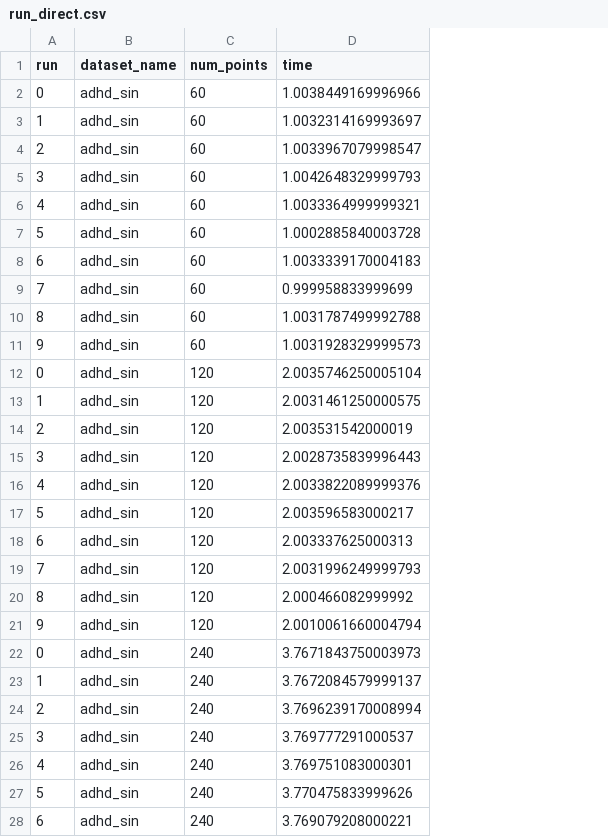
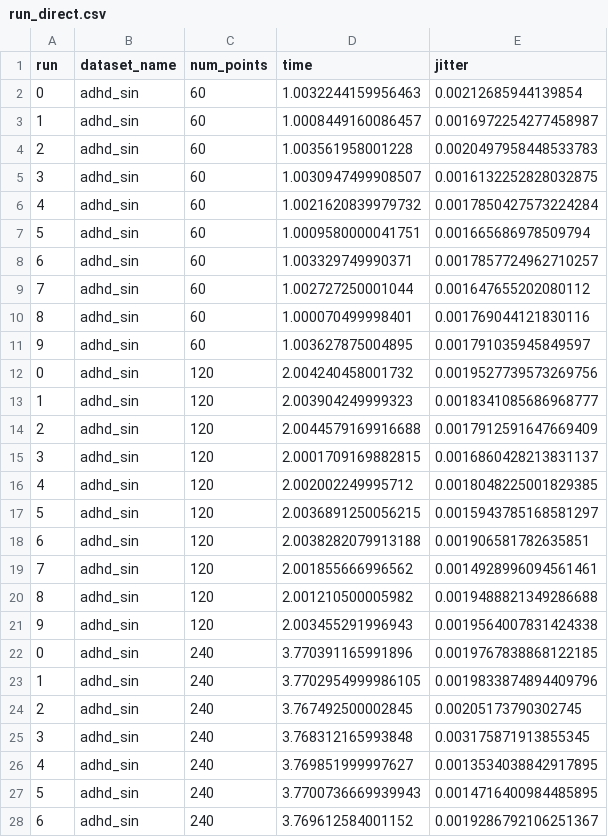
Before and after one commit to nirdslab/streaminghub, a CSV file: datamux/stats/run_direct.csv, drawn as a sheet; only a part is shown; the diff covers the shown part only; the diff names each change by its address in the sheet, - before the commit and + after, or states it on an @@ line.

```diff
--- a/datamux/stats/run_direct.csv
+++ b/datamux/stats/run_direct.csv
+column E (jitter), rows 2-28: 0.00212685944139854 | 0.0016972254277458987 | 0.0020497958448533783 | 0.0016132252828032875 | 0.0017850427573224284 | 0.001665686978509794 | 0.0017857724962710257 | 0.001647655202080112 | 0.001769044121830116 | 0.001791035945849597 | 0.0019527739573269756 | 0.0018341085686968777 | 0.0017912591647669409 | 0.0016860428213831137 | 0.0018048225001829385 | 0.0015943785168581297 | 0.001906581782635851 | 0.0014928996094561461 | 0.0019488821349286688 | 0.0019564007831424338 | 0.0019767838868122185 | 0.0019833874894409796 | 0.00205173790302745 | 0.003175871913855345 | 0.0013534038842917895 | 0.0014716400984485895 | 0.0019286792106251367
-D2 (time): 1.0038449169996966
+D2 (time): 1.0032244159956463
-D3 (time): 1.0032314169993697
+D3 (time): 1.0008449160086457
-D4 (time): 1.0033967079998547
+D4 (time): 1.003561958001228
-D5 (time): 1.0042648329999793
+D5 (time): 1.0030947499908507
-D6 (time): 1.0033364999999321
+D6 (time): 1.0021620839979732
-D7 (time): 1.0002885840003728
+D7 (time): 1.0009580000041751
-D8 (time): 1.0033339170004183
+D8 (time): 1.003329749990371
-D9 (time): 0.999958833999699
+D9 (time): 1.002727250001044
-D10 (time): 1.0031787499992788
+D10 (time): 1.000070499998401
-D11 (time): 1.0031928329999573
+D11 (time): 1.003627875004895
-D12 (time): 2.0035746250005104
+D12 (time): 2.004240458001732
-D13 (time): 2.0031461250000575
+D13 (time): 2.003904249999323
-D14 (time): 2.003531542000019
+D14 (time): 2.0044579169916688
-D15 (time): 2.0028735839996443
+D15 (time): 2.0001709169882815
-D16 (time): 2.0033822089999376
+D16 (time): 2.002002249995712
-D17 (time): 2.003596583000217
+D17 (time): 2.0036891250056215
-D18 (time): 2.003337625000313
+D18 (time): 2.0038282079913188
-D19 (time): 2.0031996249999793
+D19 (time): 2.001855666996562
-D20 (time): 2.000466082999992
+D20 (time): 2.001210500005982
-D21 (time): 2.0010061660004794
+D21 (time): 2.003455291996943
-D22 (time): 3.7671843750003973
+D22 (time): 3.770391165991896
-D23 (time): 3.7672084579999137
+D23 (time): 3.7702954999986105
-D24 (time): 3.7696239170008994
+D24 (time): 3.767492500002845
-D25 (time): 3.769777291000537
+D25 (time): 3.768312165993848
-D26 (time): 3.769751083000301
+D26 (time): 3.769851999997627
-D27 (time): 3.770475833999626
+D27 (time): 3.7700736669939943
-D28 (time): 3.769079208000221
+D28 (time): 3.769612584001152
```
Also changed, not shown: 93 edited cells elsewhere in this file, datamux/stats/run_remote_avro.csv, datamux/stats/run_remote_json.csv.
